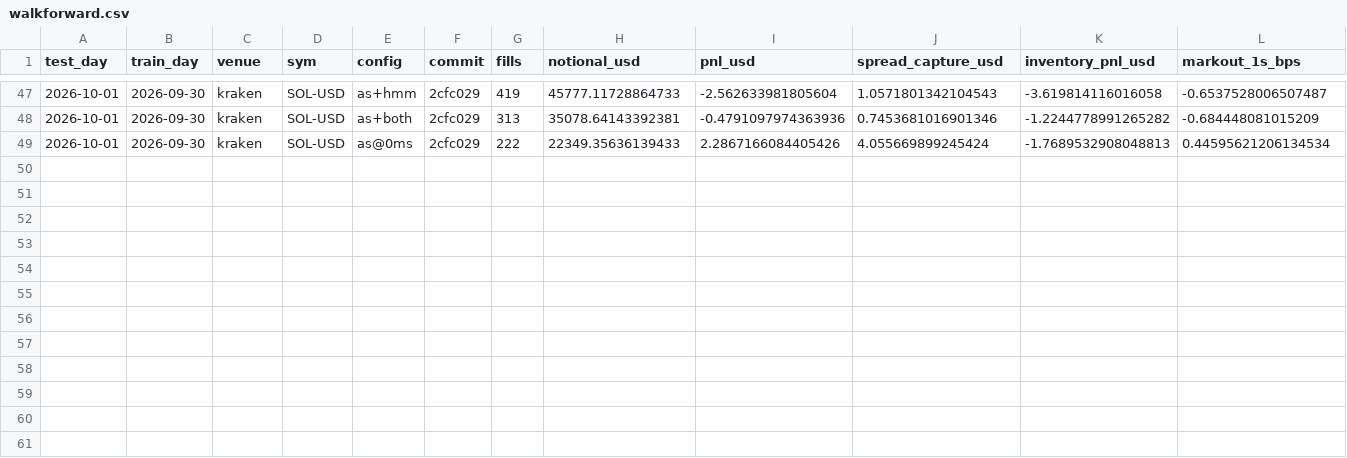
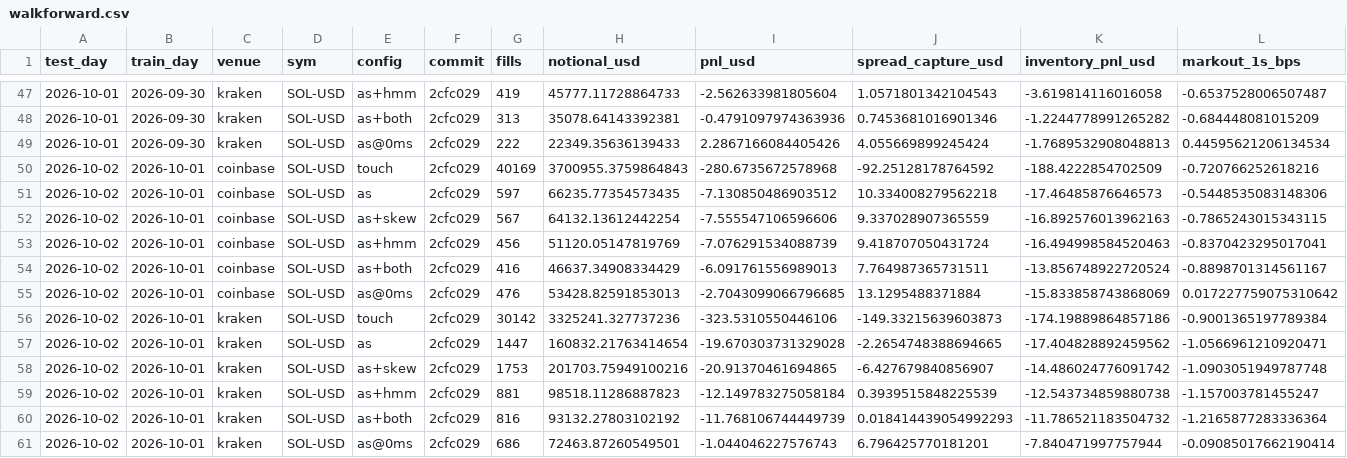
Before and after one commit to ayaanshankta/market-maker, a CSV file: reports/walkforward.csv, drawn as a sheet; only a part is shown, gaps mark what is left out; rows hold the shown columns only; the diff names each change by its address in the sheet, - before the commit and + after, or states it on an @@ line.

```diff
--- a/reports/walkforward.csv
+++ b/reports/walkforward.csv
+row 50: 2026-10-02 | 2026-10-01 | coinbase | SOL-USD | touch | 2cfc029 | 40169 | 3700955.3759864843 | -280.6735672578968 | -92.25128178764592 | -188.4222854702509 | -0.720766252618216
+row 51: 2026-10-02 | 2026-10-01 | coinbase | SOL-USD | as | 2cfc029 | 597 | 66235.77354573435 | -7.130850486903512 | 10.334008279562218 | -17.46485876646573 | -0.5448535083148306
+row 52: 2026-10-02 | 2026-10-01 | coinbase | SOL-USD | as+skew | 2cfc029 | 567 | 64132.13612442254 | -7.555547106596606 | 9.337028907365559 | -16.892576013962163 | -0.7865243015343115
+row 53: 2026-10-02 | 2026-10-01 | coinbase | SOL-USD | as+hmm | 2cfc029 | 456 | 51120.05147819769 | -7.076291534088739 | 9.418707050431724 | -16.494998584520463 | -0.8370423295017041
+row 54: 2026-10-02 | 2026-10-01 | coinbase | SOL-USD | as+both | 2cfc029 | 416 | 46637.34908334429 | -6.091761556989013 | 7.764987365731511 | -13.856748922720524 | -0.8898701314561167
+row 55: 2026-10-02 | 2026-10-01 | coinbase | SOL-USD | as@0ms | 2cfc029 | 476 | 53428.82591853013 | -2.7043099066796685 | 13.1295488371884 | -15.833858743868069 | 0.017227759075310642
+row 56: 2026-10-02 | 2026-10-01 | kraken | SOL-USD | touch | 2cfc029 | 30142 | 3325241.327737236 | -323.5310550446106 | -149.33215639603873 | -174.19889864857186 | -0.9001365197789384
+row 57: 2026-10-02 | 2026-10-01 | kraken | SOL-USD | as | 2cfc029 | 1447 | 160832.21763414654 | -19.670303731329028 | -2.2654748388694665 | -17.404828892459562 | -1.0566961210920471
+row 58: 2026-10-02 | 2026-10-01 | kraken | SOL-USD | as+skew | 2cfc029 | 1753 | 201703.75949100216 | -20.91370461694865 | -6.427679840856907 | -14.486024776091742 | -1.0903051949787748
+row 59: 2026-10-02 | 2026-10-01 | kraken | SOL-USD | as+hmm | 2cfc029 | 881 | 98518.11286887823 | -12.149783275058184 | 0.3939515848225539 | -12.543734859880738 | -1.157003781455247
+row 60: 2026-10-02 | 2026-10-01 | kraken | SOL-USD | as+both | 2cfc029 | 816 | 93132.27803102192 | -11.768106744449739 | 0.018414439054992293 | -11.786521183504732 | -1.2165877283336364
+row 61: 2026-10-02 | 2026-10-01 | kraken | SOL-USD | as@0ms | 2cfc029 | 686 | 72463.87260549501 | -1.044046227576743 | 6.796425770181201 | -7.840471997757944 | -0.09085017662190414
```
Also changed, not shown: 8 other files.
